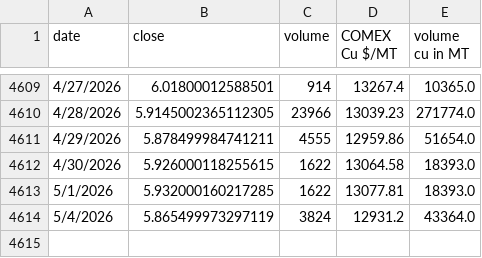
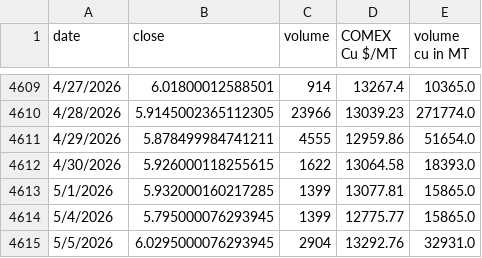
Before and after one commit to rahulmohamw/COMEX_scrap_v1, a CSV file: comex_copper_historical_data.csv, drawn as a sheet; only a part is shown, gaps mark what is left out.

```diff
--- a/comex_copper_historical_data.csv
+++ b/comex_copper_historical_data.csv
@@ -4612,3 +4612,4 @@ date,close,volume,COMEX Cu $/MT,volume cu in MT
 4/30/2026,5.926000118255615,1622,13064.58,18393.0
-5/1/2026,5.932000160217285,1622,13077.81,18393.0
-5/4/2026,5.865499973297119,3824,12931.2,43364.0
+5/1/2026,5.932000160217285,1399,13077.81,15865.0
+5/4/2026,5.795000076293945,1399,12775.77,15865.0
+5/5/2026,6.0295000076293945,2904,13292.76,32931.0
```
